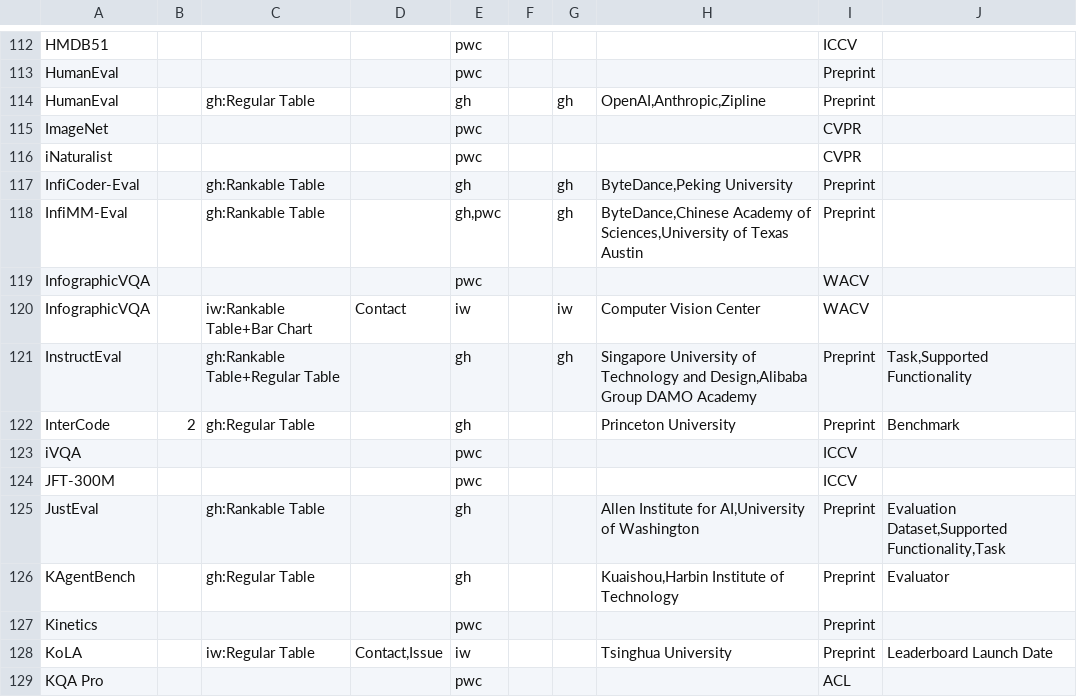
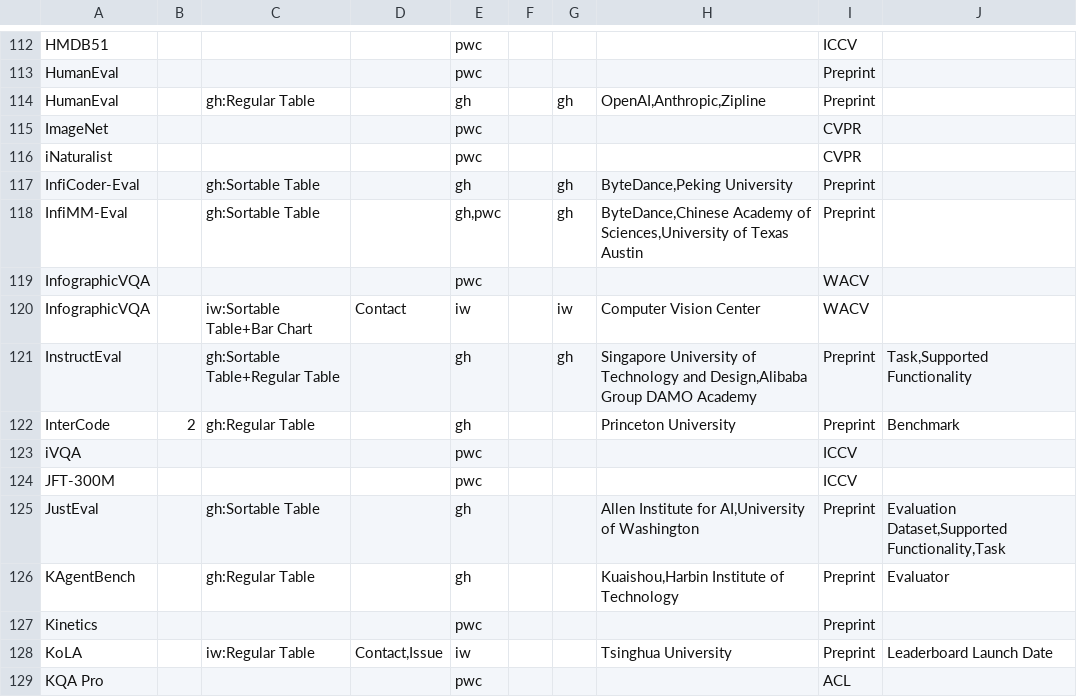
Before and after one commit to zhimin-z/Foundation-Model-Leaderboard-Survey, a CSV file: meta/rq1/ Leaderboard.csv, drawn as a sheet; only a part is shown, gaps mark what is left out; the diff covers the shown part only; the diff names each change by its address in the sheet, - before the commit and + after, or states it on an @@ line.

```diff
--- a/meta/rq1/ Leaderboard.csv
+++ b/meta/rq1/ Leaderboard.csv
-C117:C118: gh:Rankable Table
+C117:C118: gh:Sortable Table
-C120: iw:Rankable Table+Bar Chart
+C120: iw:Sortable Table+Bar Chart
-C121: gh:Rankable Table+Regular Table
+C121: gh:Sortable Table+Regular Table
-C125: gh:Rankable Table
+C125: gh:Sortable Table
```
Also changed, not shown: 81 edited cells elsewhere in this file, meta/rq1/Leaderboard.csv, meta/rq1/Leaderboard_processed.csv, 7 other files.
